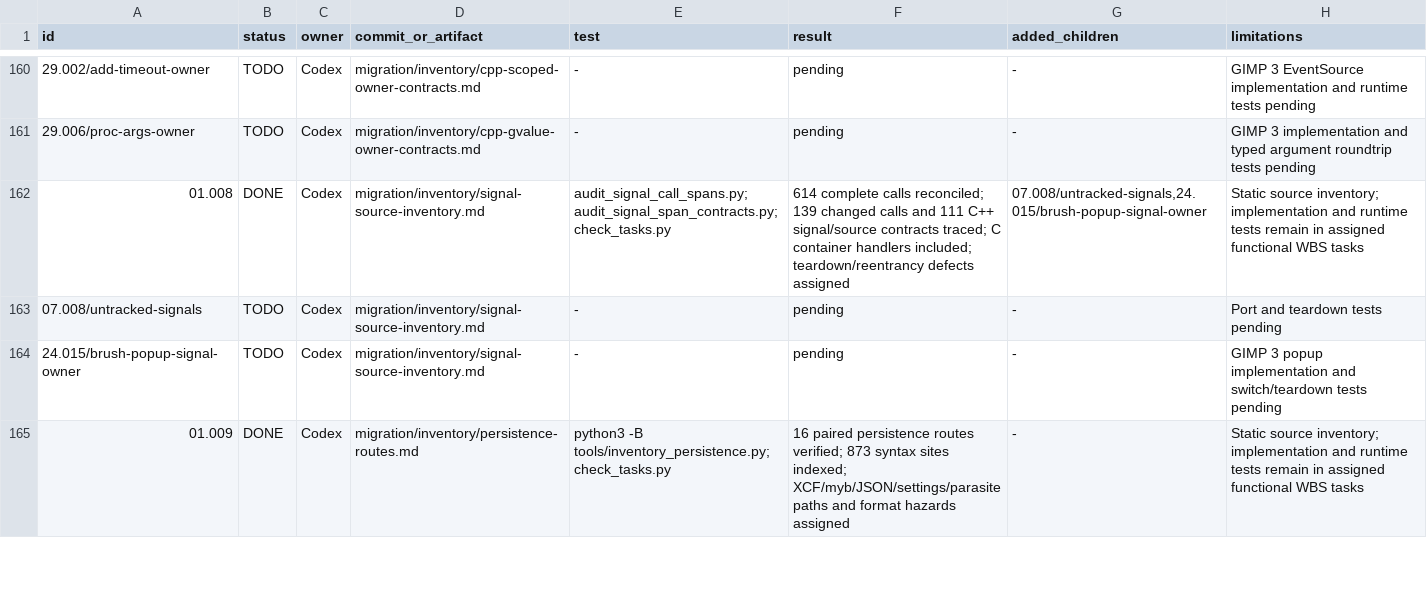
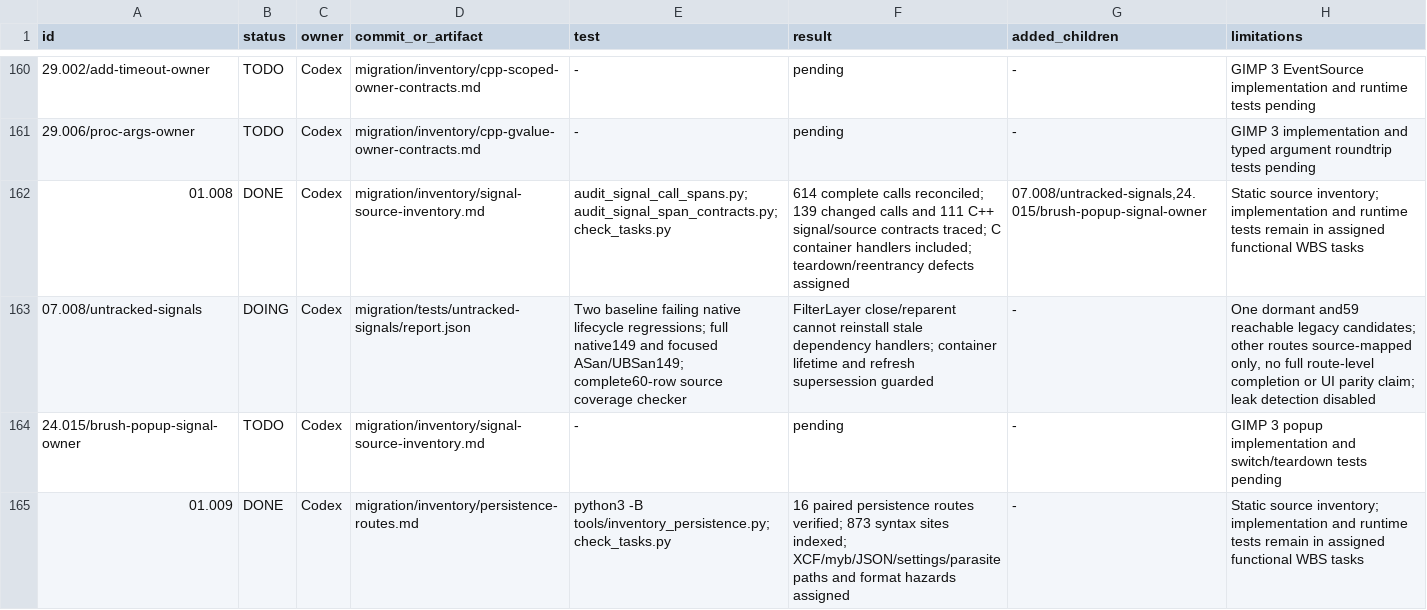
Before and after one commit to seagetch/gimp-painter, a TSV file: migration/progress.tsv, drawn as a sheet; only a part is shown, gaps mark what is left out.

Commit message:
Fix FilterLayer dependency registration after reentrant close or reparent
Retain the current container and reject terminal or superseded refreshes
before adding handlers. Preserve two failing baseline regressions and
149-case native and ASan/UBSan passes with leak detection excluded.

Map all 60 assigned legacy signal sites without claiming source-only
routes have runtime acceptance. Keep 07.008/untracked-signals in progress.

```diff
--- a/migration/progress.tsv
+++ b/migration/progress.tsv
@@ -162,3 +162,3 @@ id	status	owner	commit_or_artifact	test	result	added_children	limitations
 01.008	DONE	Codex	migration/inventory/signal-source-inventory.md	audit_signal_call_spans.py; audit_signal_span_contracts.py; check_tasks.py	614 complete calls reconciled; 139 changed calls and 111 C++ signal/source contracts traced; C container handlers included; teardown/reentrancy defects assigned	07.008/untracked-signals,24.015/brush-popup-signal-owner	Static source inventory; implementation and runtime tests remain in assigned functional WBS tasks
-07.008/untracked-signals	TODO	Codex	migration/inventory/signal-source-inventory.md	-	pending	-	Port and teardown tests pending
+07.008/untracked-signals	DOING	Codex	migration/tests/untracked-signals/report.json	Two baseline failing native lifecycle regressions; full native149 and focused ASan/UBSan149; complete60-row source coverage checker	FilterLayer close/reparent cannot reinstall stale dependency handlers; container lifetime and refresh supersession guarded	-	One dormant and59 reachable legacy candidates; other routes source-mapped only, no full route-level completion or UI parity claim; leak detection disabled
 24.015/brush-popup-signal-owner	TODO	Codex	migration/inventory/signal-source-inventory.md	-	pending	-	GIMP 3 popup implementation and switch/teardown tests pending
```
Also changed, not shown: 10 other files.
